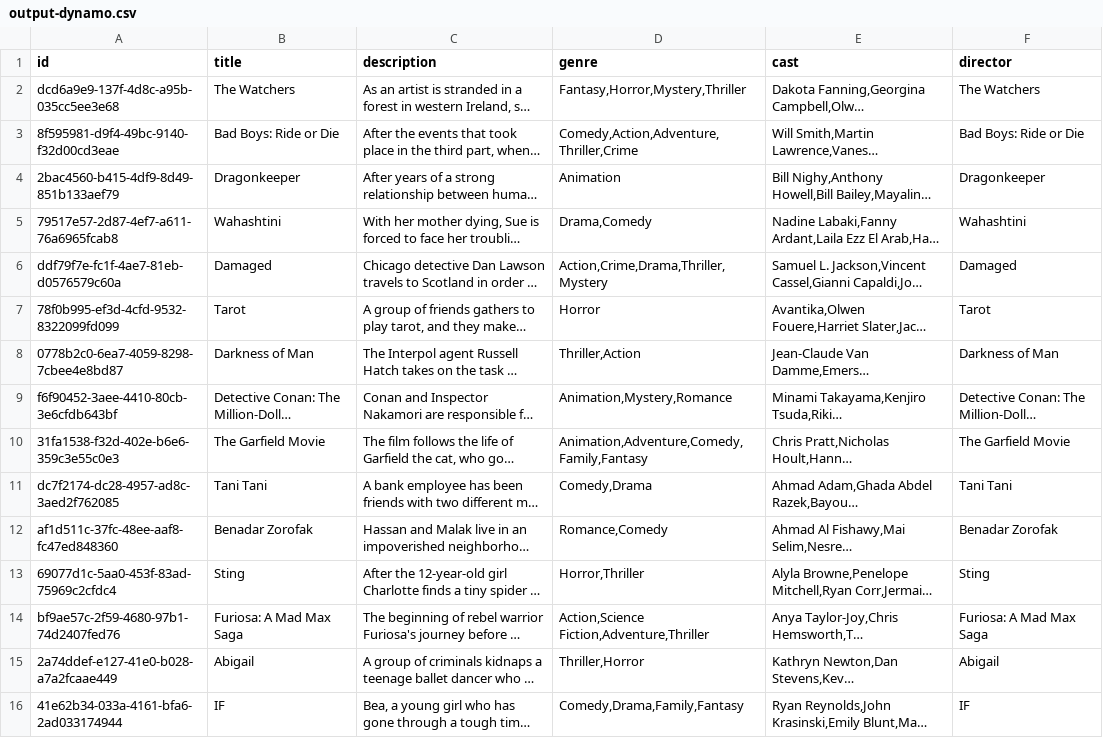
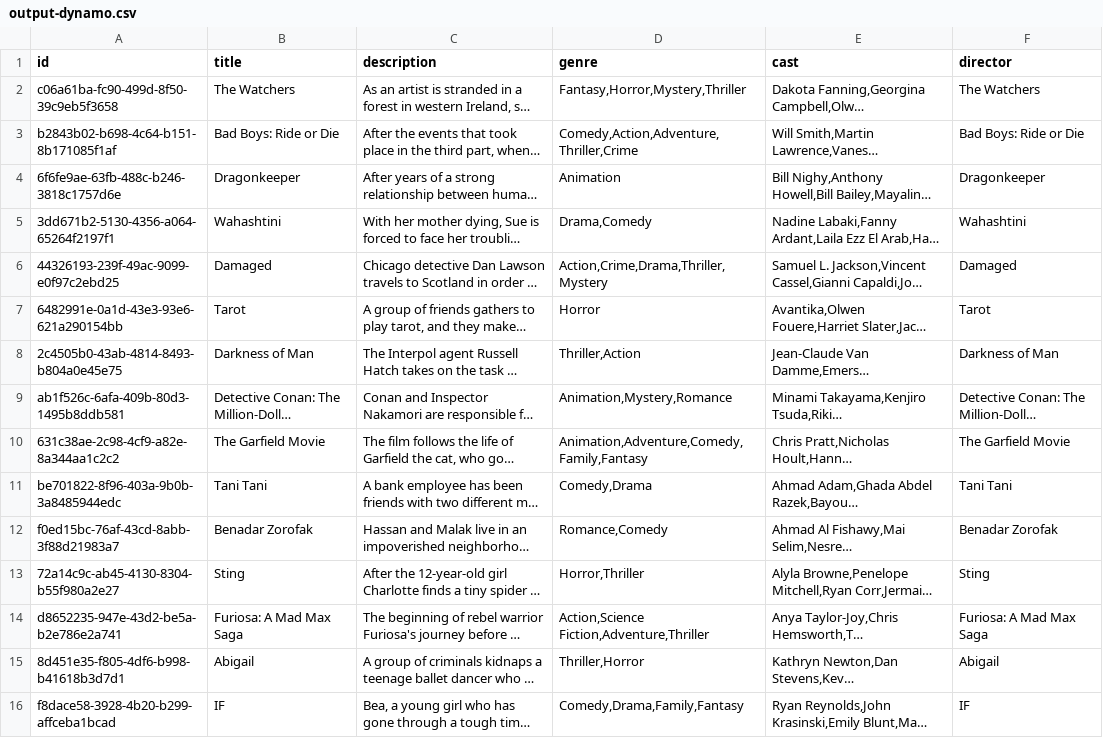
Before and after one commit to MadyCodes/web-scrapper-java, a CSV file: output-dynamo.csv, drawn as a sheet; long unchanged cells end in …; the diff names each change by its address in the sheet, - before the commit and + after, or states it on an @@ line.

```diff
--- a/output-dynamo.csv
+++ b/output-dynamo.csv
-A2 (id): dcd6a9e9-137f-4d8c-a95b-035cc5ee3e68
+A2 (id): c06a61ba-fc90-499d-8f50-39c9eb5f3658
-A3 (id): 8f595981-d9f4-49bc-9140-f32d00cd3eae
+A3 (id): b2843b02-b698-4c64-b151-8b171085f1af
-A4 (id): 2bac4560-b415-4df9-8d49-851b133aef79
+A4 (id): 6f6fe9ae-63fb-488c-b246-3818c1757d6e
-A5 (id): 79517e57-2d87-4ef7-a611-76a6965fcab8
+A5 (id): 3dd671b2-5130-4356-a064-65264f2197f1
-A6 (id): ddf79f7e-fc1f-4ae7-81eb-d0576579c60a
+A6 (id): 44326193-239f-49ac-9099-e0f97c2ebd25
-A7 (id): 78f0b995-ef3d-4cfd-9532-8322099fd099
+A7 (id): 6482991e-0a1d-43e3-93e6-621a290154bb
-A8 (id): 0778b2c0-6ea7-4059-8298-7cbee4e8bd87
+A8 (id): 2c4505b0-43ab-4814-8493-b804a0e45e75
-A9 (id): f6f90452-3aee-4410-80cb-3e6cfdb643bf
+A9 (id): ab1f526c-6afa-409b-80d3-1495b8ddb581
-A10 (id): 31fa1538-f32d-402e-b6e6-359c3e55c0e3
+A10 (id): 631c38ae-2c98-4cf9-a82e-8a344aa1c2c2
-A11 (id): dc7f2174-dc28-4957-ad8c-3aed2f762085
+A11 (id): be701822-8f96-403a-9b0b-3a8485944edc
-A12 (id): af1d511c-37fc-48ee-aaf8-fc47ed848360
+A12 (id): f0ed15bc-76af-43cd-8abb-3f88d21983a7
-A13 (id): 69077d1c-5aa0-453f-83ad-75969c2cfdc4
+A13 (id): 72a14c9c-ab45-4130-8304-b55f980a2e27
-A14 (id): bf9ae57c-2f59-4680-97b1-74d2407fed76
+A14 (id): d8652235-947e-43d2-be5a-b2e786e2a741
-A15 (id): 2a74ddef-e127-41e0-b028-a7a2fcaae449
+A15 (id): 8d451e35-f805-4df6-b998-b41618b3d7d1
-A16 (id): 41e62b34-033a-4161-bfa6-2ad033174944
+A16 (id): f8dace58-3928-4b20-b299-affceba1bcad
```
Also changed, not shown: 2 other files.
